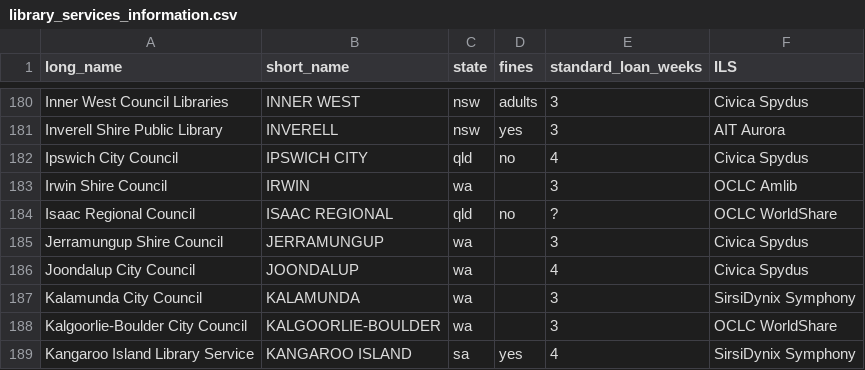
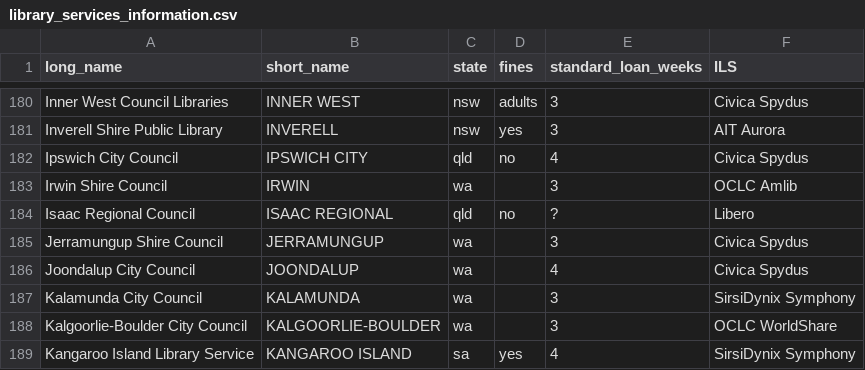
Before and after one commit to hughrun/public_library_map, a CSV file: website/data/library_services_information.csv, drawn as a sheet; only a part is shown, gaps mark what is left out.

Commit message:
Update Isaac RC
Formerly WMS, now Libero

```diff
--- a/website/data/library_services_information.csv
+++ b/website/data/library_services_information.csv
@@ -183,3 +183,3 @@ Ipswich City Council,IPSWICH CITY,qld,no,4,Civica Spydus,
 Irwin Shire Council,IRWIN,wa,,3,OCLC Amlib,
-Isaac Regional Council,ISAAC REGIONAL,qld,no,?,OCLC WorldShare,
+Isaac Regional Council,ISAAC REGIONAL,qld,no,?,Libero,
 Jerramungup Shire Council,JERRAMUNGUP,wa,,3,Civica Spydus,
```
